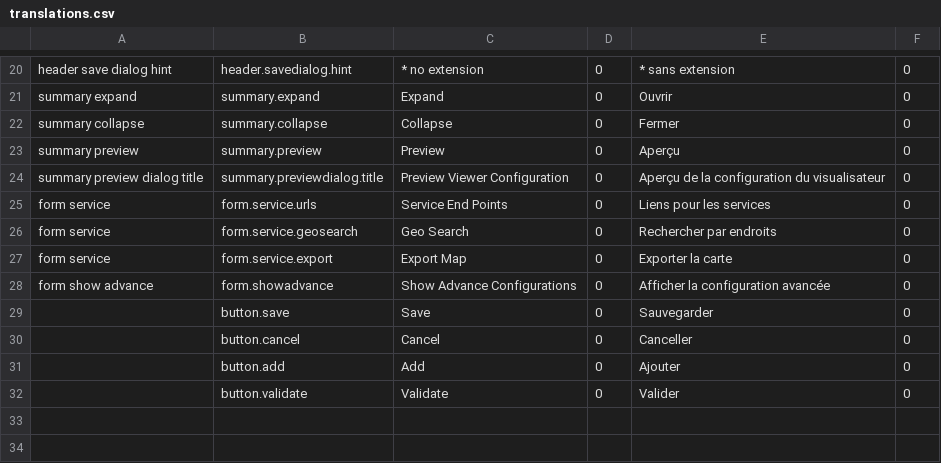
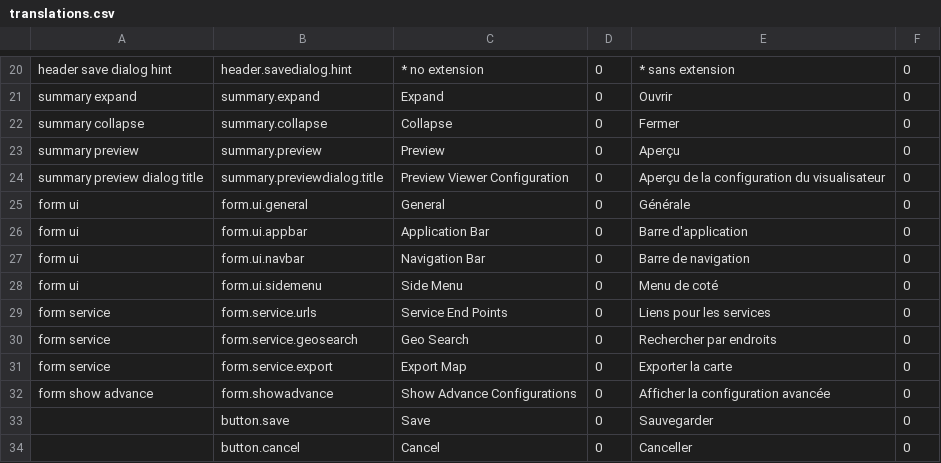
Before and after one commit to fgpv-vpgf/fgpa-apgf, a CSV file: src/locales/translations.csv, drawn as a sheet; only a part is shown, gaps mark what is left out; the shorter side is filled out with more unchanged rows; the diff names each change by its address in the sheet, - before the commit and + after, or states it on an @@ line.

Commit message:
feat(form): Add ui form
Closes #39

```diff
--- a/src/locales/translations.csv
+++ b/src/locales/translations.csv
+row 25: form ui | form.ui.general | General | 0 | Générale | 0
+row 26: form ui | form.ui.appbar | Application Bar | 0 | Barre d'application | 0
+row 27: form ui | form.ui.navbar | Navigation Bar | 0 | Barre de navigation | 0
+row 28: form ui | form.ui.sidemenu | Side Menu | 0 | Menu de coté | 0
```
Also changed, not shown: 6 other files.
